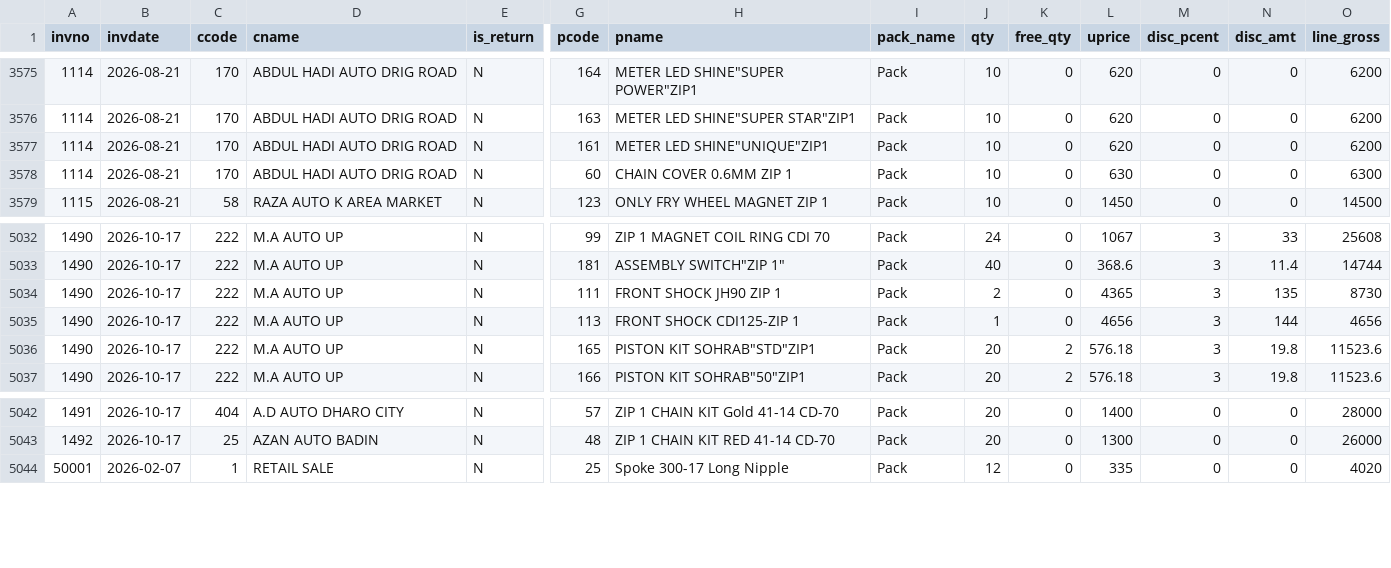
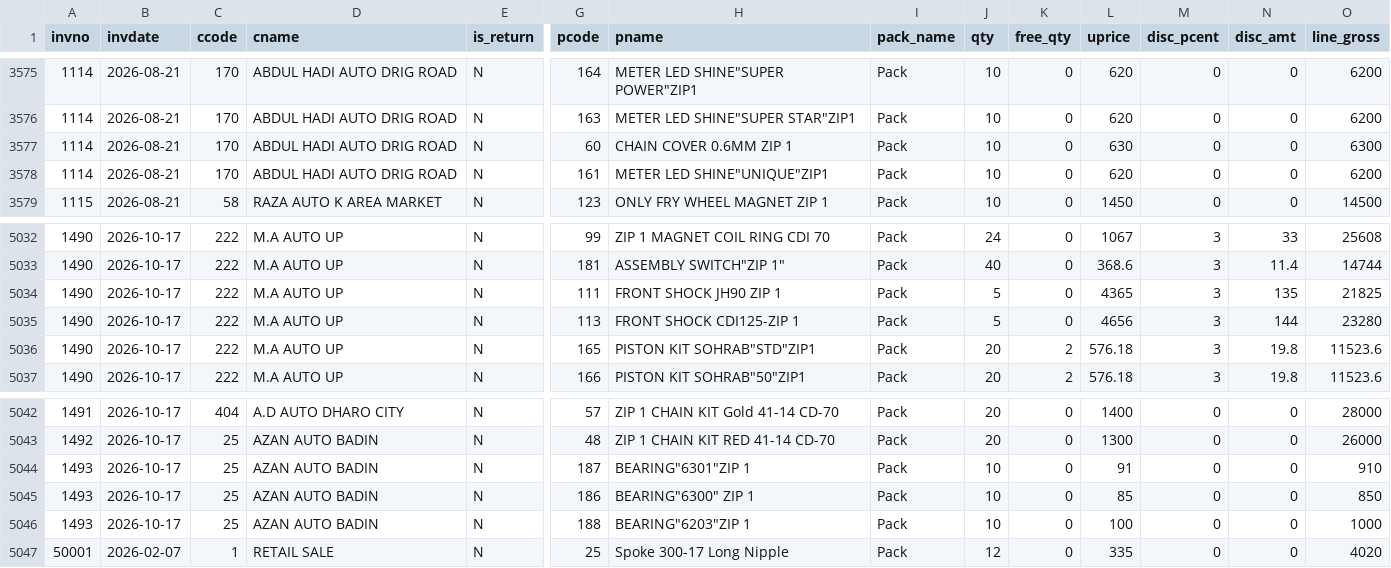
Before and after one commit to ahmedvohrra/zip1_naveed_daily_EXPORT, a CSV file: invoice_lines.csv, drawn as a sheet; only a part is shown, gaps mark what is left out; rows hold the shown columns only; the diff names each change by its address in the sheet, - before the commit and + after, or states it on an @@ line.

```diff
--- a/invoice_lines.csv
+++ b/invoice_lines.csv
@@ row 3578 moved to row 3577: 1114 @@
-J5034 (qty): 2
+J5034 (qty): 5
-O5034 (line_gross): 8730
+O5034 (line_gross): 21825
-J5035 (qty): 1
+J5035 (qty): 5
-O5035 (line_gross): 4656
+O5035 (line_gross): 23280
+row 5044: 1493 | 2026-10-17 | 25 | AZAN AUTO BADIN | N | 187 | BEARING"6301"ZIP 1 | Pack | 10 | 0 | 91 | 0 | 0 | 910
+row 5045: 1493 | 2026-10-17 | 25 | AZAN AUTO BADIN | N | 186 | BEARING"6300" ZIP 1 | Pack | 10 | 0 | 85 | 0 | 0 | 850
+row 5046: 1493 | 2026-10-17 | 25 | AZAN AUTO BADIN | N | 188 | BEARING"6203"ZIP 1 | Pack | 10 | 0 | 100 | 0 | 0 | 1000
```
Also changed, not shown: customers.csv, invoices.csv, 3 other files.
